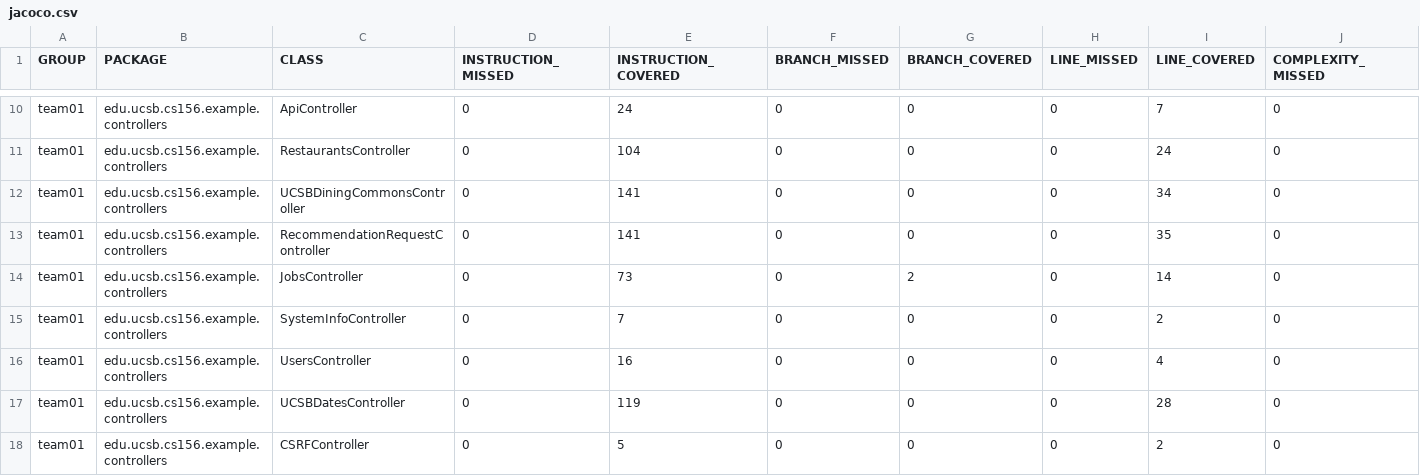
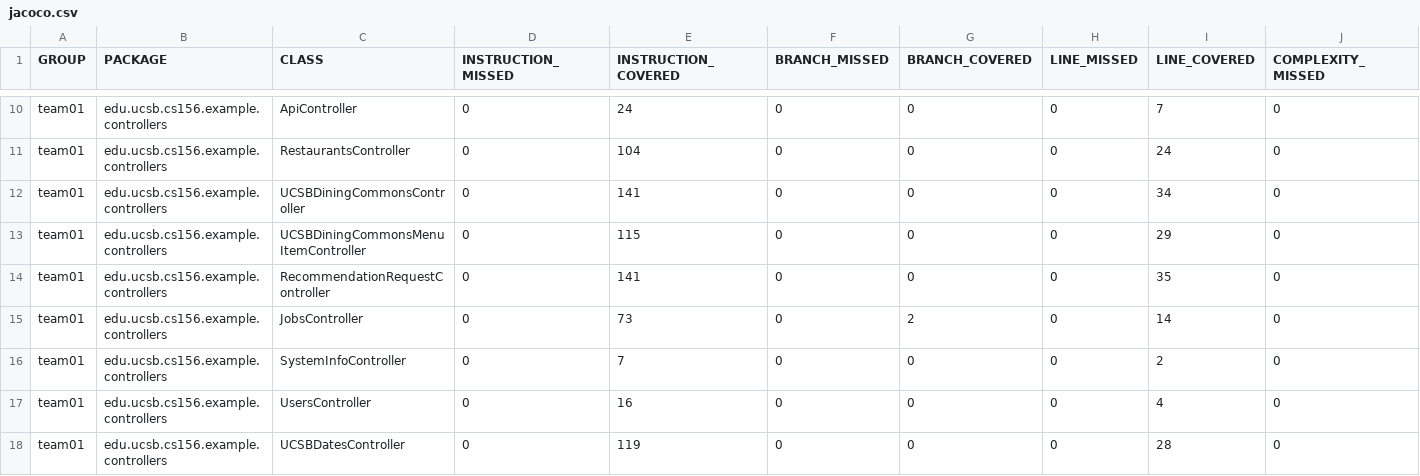
Before and after one commit to ucsb-cs156-s26/team02-s26-02, a CSV file: jacoco/jacoco.csv, drawn as a sheet; only a part is shown, gaps mark what is left out; the shorter side is filled out with more unchanged rows; rows hold the shown columns only; the diff names each change by its address in the sheet, - before the commit and + after, or states it on an @@ line.

Commit message:
Deploying to gh-pages from @ ucsb-cs156-s26/team02-s26-02@e0a18fbdbc2b3b2239bbbb9843d04cb6aa3b4826 🚀

```diff
--- a/jacoco/jacoco.csv
+++ b/jacoco/jacoco.csv
+row 13: team01 | edu.ucsb.cs156.example.controllers | UCSBDiningCommonsMenuItemController | 0 | 115 | 0 | 0 | 0 | 29 | 0
```
Also changed, not shown: 7 other files.
